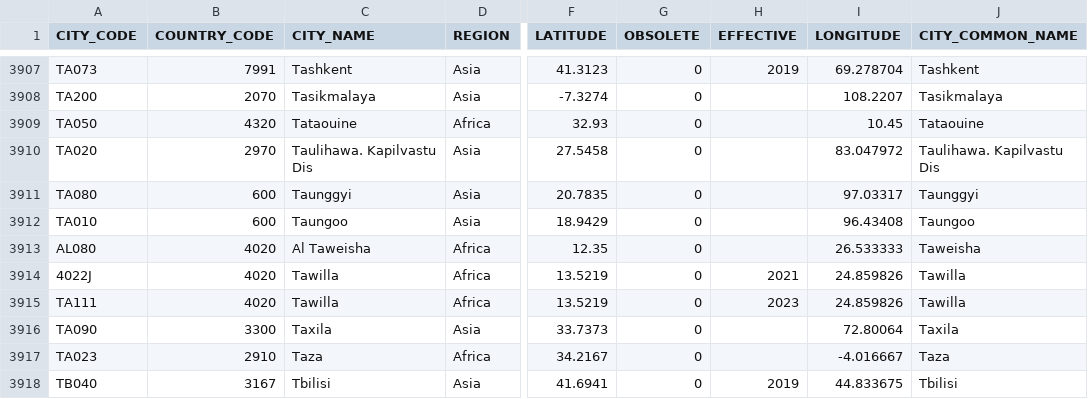
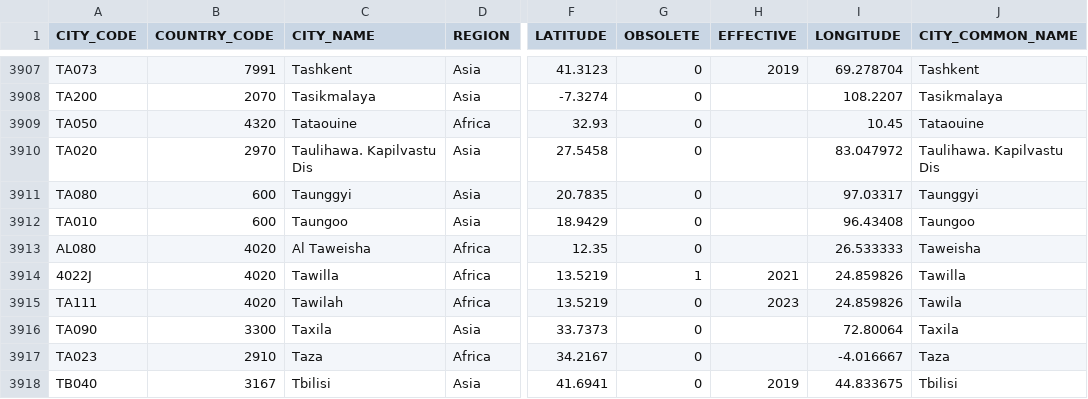
Before and after one commit to CEB-HLCM/HR-Public-Codes, a CSV file: DSCITYCD.csv, drawn as a sheet; only a part is shown, gaps mark what is left out; the diff names each change by its address in the sheet, - before the commit and + after, or states it on an @@ line.

Commit message:
Updated DSCITYCD

```diff
--- a/DSCITYCD.csv
+++ b/DSCITYCD.csv
-G3914 (OBSOLETE): 0
+G3914 (OBSOLETE): 1
-C3915 (CITY_NAME): Tawilla
+C3915 (CITY_NAME): Tawilah
-J3915 (CITY_COMMON_NAME): Tawilla
+J3915 (CITY_COMMON_NAME): Tawila
```
